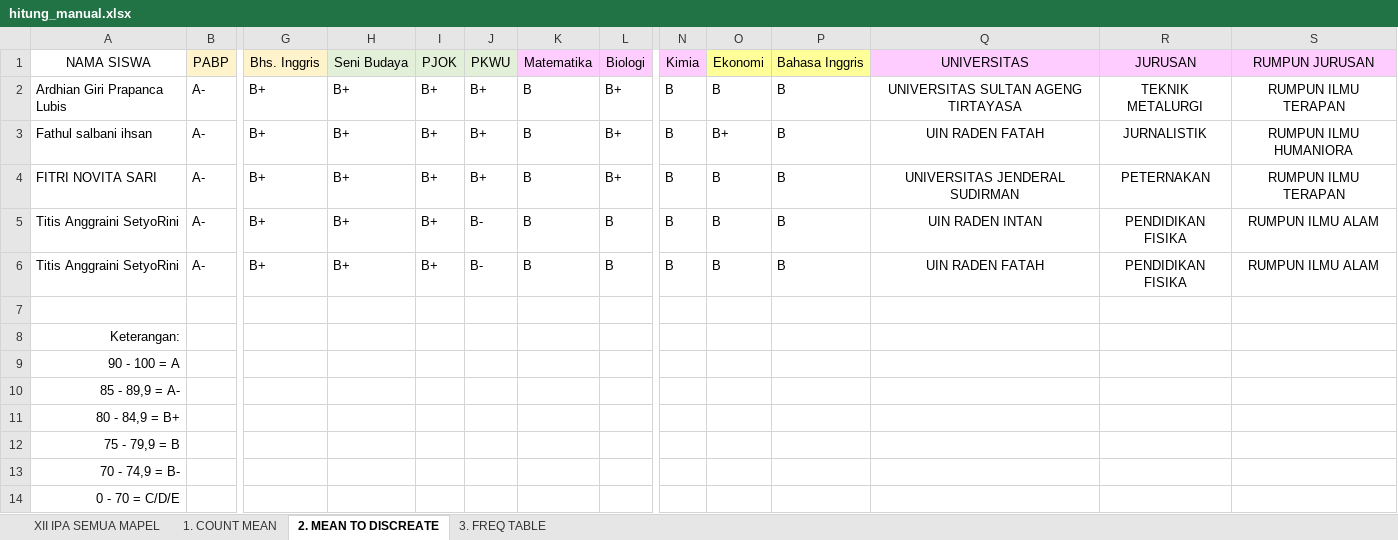
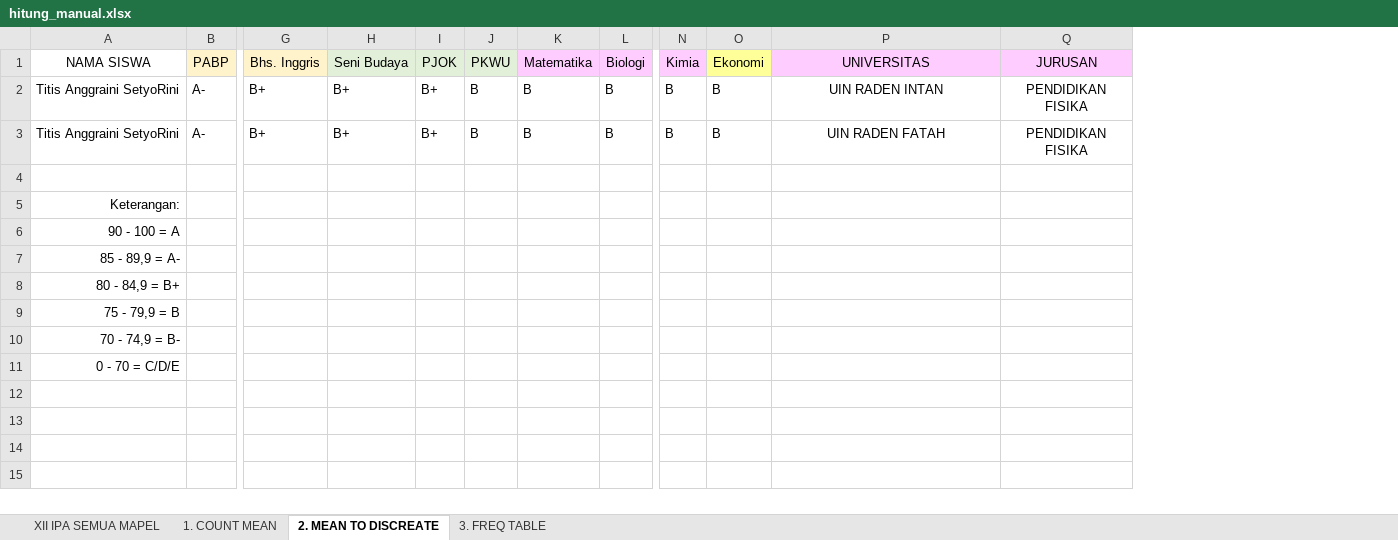
Before and after one commit to iamyourdre/sistem-rekomendasi-jurusan-kuliah, an Excel workbook: hitung_manual.xlsx, sheet 2. MEAN TO DISCREATE, drawn as a sheet; only a part is shown, gaps mark what is left out; values as stored, in another font and other column widths than the file's, no borders; removed rows and columns are numbered as before the commit, all else as after; rows hold the shown columns only; the diff names each change by its address in the sheet, - before the commit and + after, or states it on an @@ line.

```diff
--- a/hitung_manual.xlsx (sheet 2. MEAN TO DISCREATE)
+++ b/hitung_manual.xlsx (sheet 2. MEAN TO DISCREATE)
-column P (Bahasa Inggris), rows 5-6: B | B
-column S (RUMPUN JURUSAN), rows 5-6: RUMPUN ILMU ALAM | RUMPUN ILMU ALAM
-row 2: Ardhian Giri Prapanca Lubis | A- | B+ | B+ | B+ | B+ | B | B+ | B | B | B | UNIVERSITAS SULTAN AGENG TIRTAYASA | TEKNIK METALURGI | RUMPUN ILMU TERAPAN
-row 3: Fathul salbani ihsan | A- | B+ | B+ | B+ | B+ | B | B+ | B | B+ | B | UIN RADEN FATAH | JURNALISTIK | RUMPUN ILMU HUMANIORA
-row 4: FITRI NOVITA SARI | A- | B+ | B+ | B+ | B+ | B | B+ | B | B | B | UNIVERSITAS JENDERAL SUDIRMAN | PETERNAKAN | RUMPUN ILMU TERAPAN
-J2:J3 (PKWU): B-
+J2:J3 (PKWU): B
```
Also changed, not shown: sheet 3. FREQ TABLE, sheet XII IPA SEMUA MAPEL, sheet 1. COUNT MEAN, formulas that keep their value, 6 other files.
